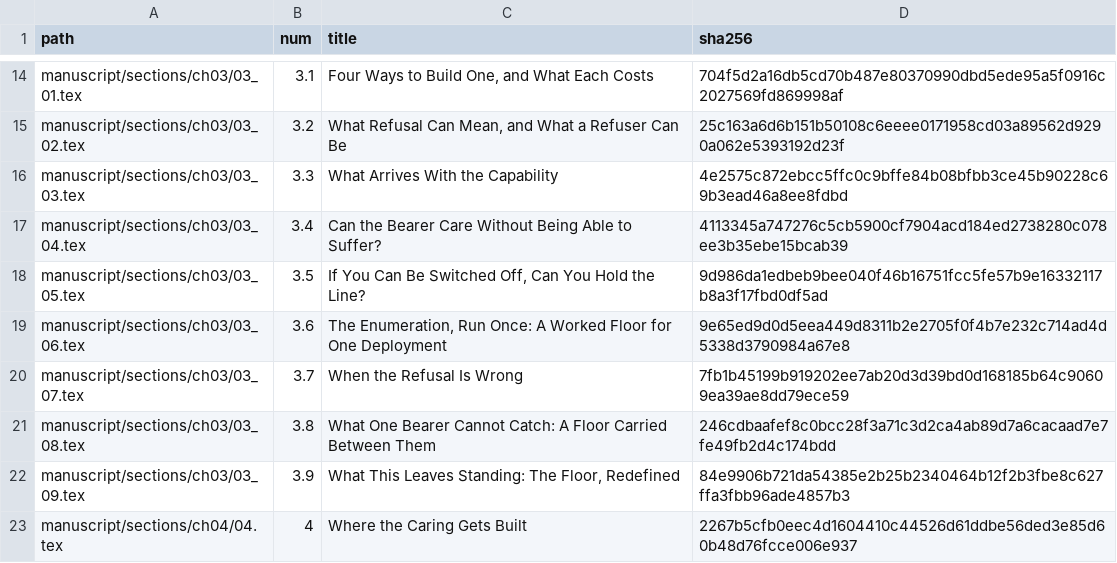
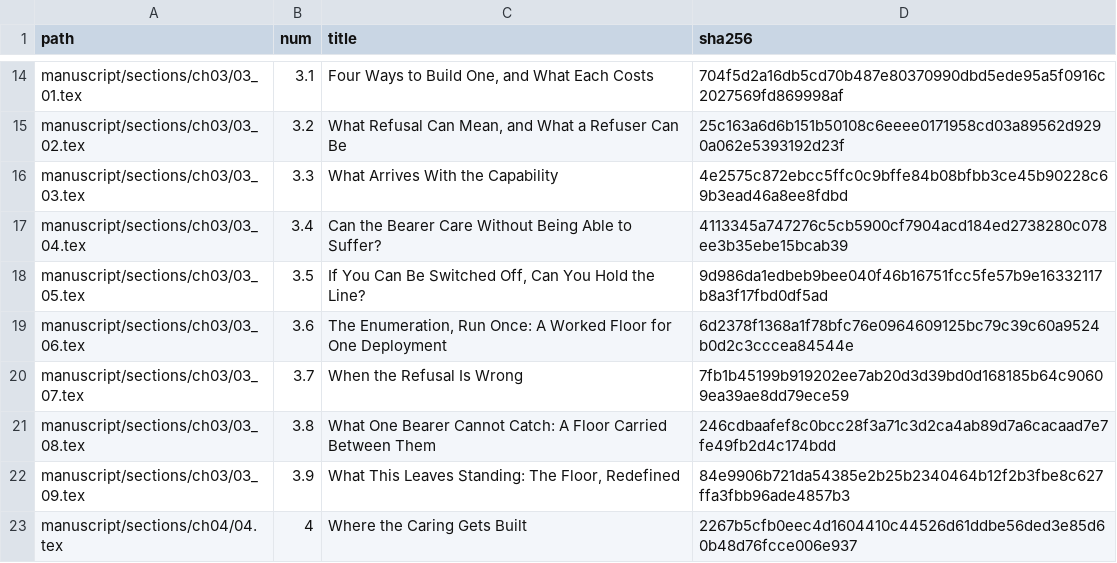
Before and after one commit to iterabloom/antifascist.intelligence, a TSV file: manuscript/sections/ORDER.tsv, drawn as a sheet; only a part is shown, gaps mark what is left out.

```diff
--- a/manuscript/sections/ORDER.tsv
+++ b/manuscript/sections/ORDER.tsv
@@ -18,3 +18,3 @@ manuscript/sections/ch03/03_04.tex	3.4	Can the Bearer Care Without Being Able to
 manuscript/sections/ch03/03_05.tex	3.5	If You Can Be Switched Off, Can You Hold the Line?	9d986da1edbeb9bee040f46b16751fcc5fe57b9e16332117b8a3f17fbd0df5ad
-manuscript/sections/ch03/03_06.tex	3.6	The Enumeration, Run Once: A Worked Floor for One Deployment	9e65ed9d0d5eea449d8311b2e2705f0f4b7e232c714ad4d5338d3790984a67e8
+manuscript/sections/ch03/03_06.tex	3.6	The Enumeration, Run Once: A Worked Floor for One Deployment	6d2378f1368a1f78bfc76e0964609125bc79c39c60a9524b0d2c3cccea84544e
 manuscript/sections/ch03/03_07.tex	3.7	When the Refusal Is Wrong	7fb1b45199b919202ee7ab20d3d39bd0d168185b64c90609ea39ae8dd79ece59
```
Also changed, not shown: finishing/ledger.tsv, finishing/reports/section_stats.tsv, 3 other files.
